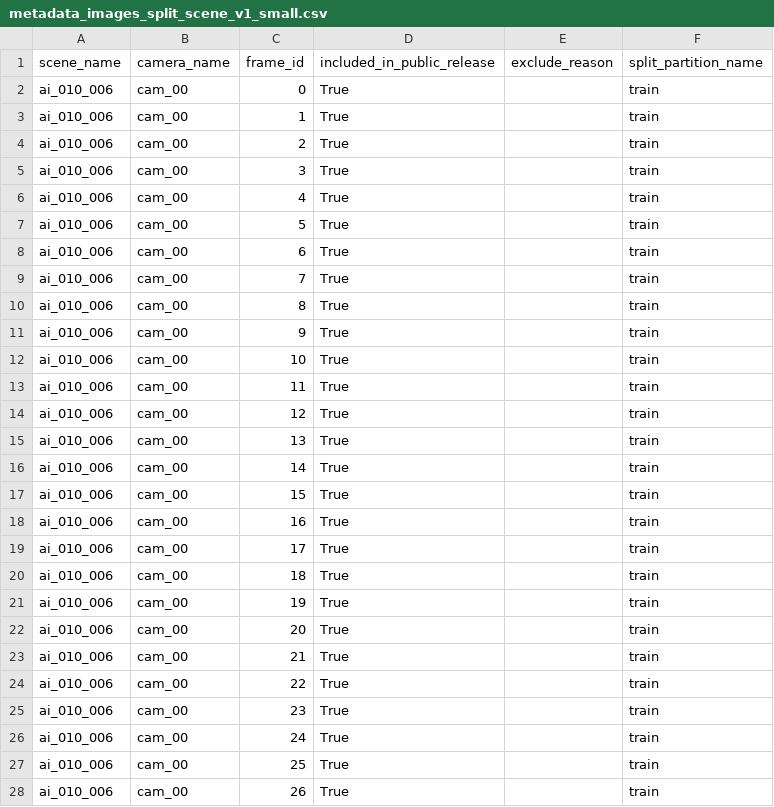
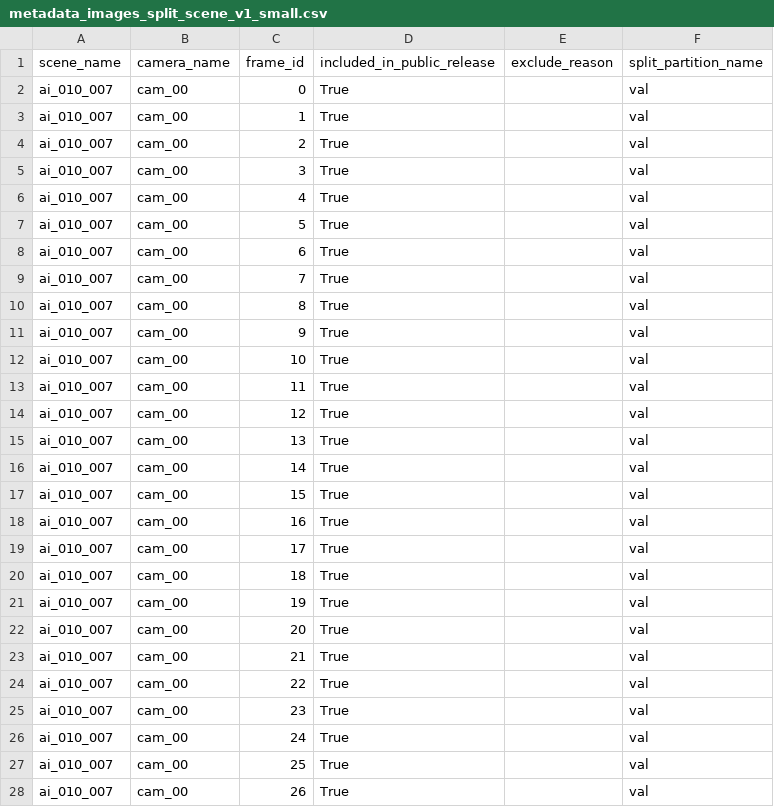
Before and after one commit to OHo315/mvp-depth-refinement, a CSV file: data_split/hypersim_depth/metadata_images_split_scene_v1_small.csv, drawn as a sheet; only a part is shown; the diff covers the shown part only.

Commit message:
Junk.

```diff
--- a/data_split/hypersim_depth/metadata_images_split_scene_v1_small.csv
+++ b/data_split/hypersim_depth/metadata_images_split_scene_v1_small.csv
@@ -1,28 +1,28 @@
 scene_name,camera_name,frame_id,included_in_public_release,exclude_reason,split_partition_name
-ai_010_006,cam_00,0,True,,train
-ai_010_006,cam_00,1,True,,train
-ai_010_006,cam_00,2,True,,train
-ai_010_006,cam_00,3,True,,train
-ai_010_006,cam_00,4,True,,train
-ai_010_006,cam_00,5,True,,train
-ai_010_006,cam_00,6,True,,train
-ai_010_006,cam_00,7,True,,train
-ai_010_006,cam_00,8,True,,train
-ai_010_006,cam_00,9,True,,train
-ai_010_006,cam_00,10,True,,train
-ai_010_006,cam_00,11,True,,train
-ai_010_006,cam_00,12,True,,train
-ai_010_006,cam_00,13,True,,train
-ai_010_006,cam_00,14,True,,train
-ai_010_006,cam_00,15,True,,train
-ai_010_006,cam_00,16,True,,train
-ai_010_006,cam_00,17,True,,train
-ai_010_006,cam_00,18,True,,train
-ai_010_006,cam_00,19,True,,train
-ai_010_006,cam_00,20,True,,train
-ai_010_006,cam_00,21,True,,train
-ai_010_006,cam_00,22,True,,train
-ai_010_006,cam_00,23,True,,train
-ai_010_006,cam_00,24,True,,train
-ai_010_006,cam_00,25,True,,train
-ai_010_006,cam_00,26,True,,train
+ai_010_007,cam_00,0,True,,val
+ai_010_007,cam_00,1,True,,val
+ai_010_007,cam_00,2,True,,val
+ai_010_007,cam_00,3,True,,val
+ai_010_007,cam_00,4,True,,val
+ai_010_007,cam_00,5,True,,val
+ai_010_007,cam_00,6,True,,val
+ai_010_007,cam_00,7,True,,val
+ai_010_007,cam_00,8,True,,val
+ai_010_007,cam_00,9,True,,val
+ai_010_007,cam_00,10,True,,val
+ai_010_007,cam_00,11,True,,val
+ai_010_007,cam_00,12,True,,val
+ai_010_007,cam_00,13,True,,val
+ai_010_007,cam_00,14,True,,val
+ai_010_007,cam_00,15,True,,val
+ai_010_007,cam_00,16,True,,val
+ai_010_007,cam_00,17,True,,val
+ai_010_007,cam_00,18,True,,val
+ai_010_007,cam_00,19,True,,val
+ai_010_007,cam_00,20,True,,val
+ai_010_007,cam_00,21,True,,val
+ai_010_007,cam_00,22,True,,val
+ai_010_007,cam_00,23,True,,val
+ai_010_007,cam_00,24,True,,val
+ai_010_007,cam_00,25,True,,val
+ai_010_007,cam_00,26,True,,val
```
Also changed, not shown: 146 edited cells elsewhere in this file.
